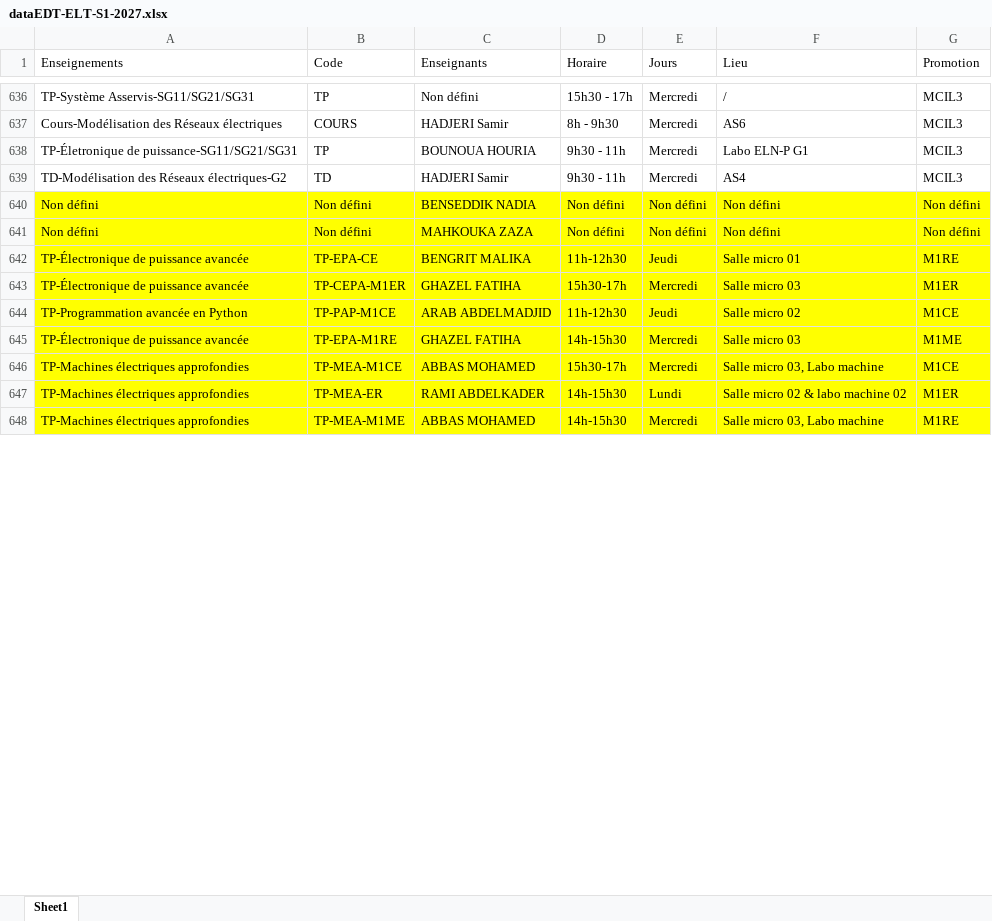
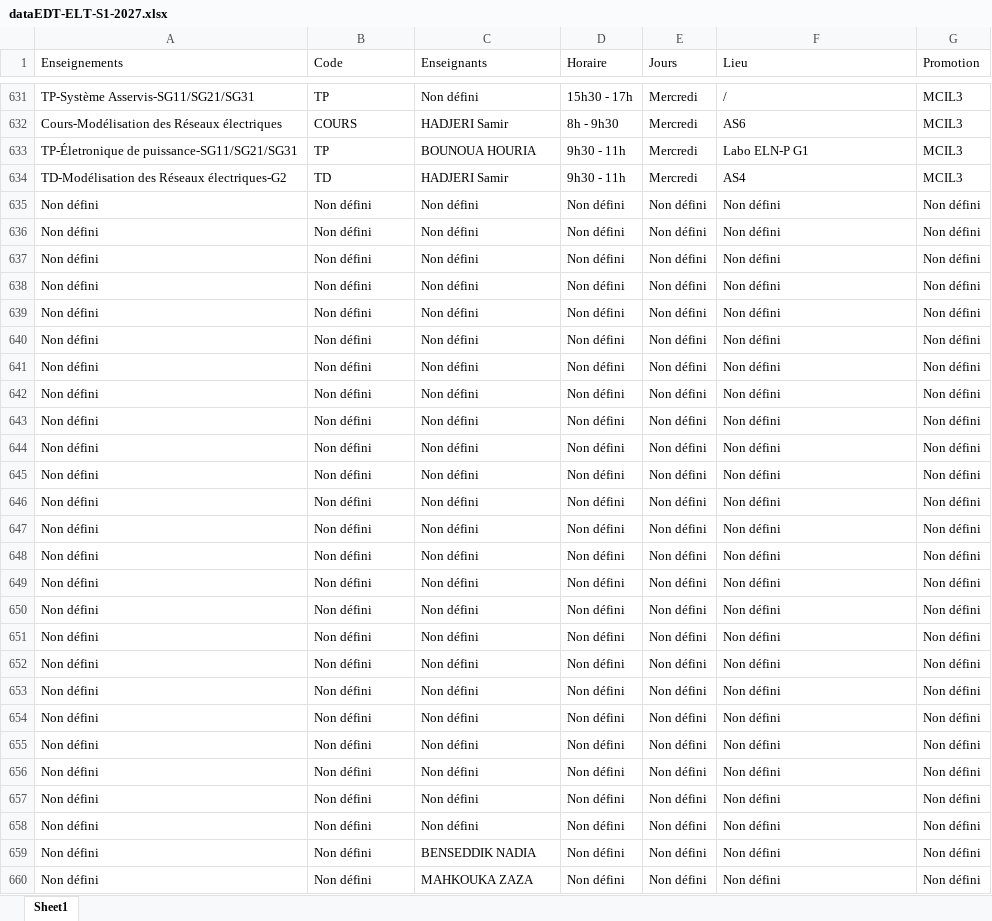
Before and after one commit to EDT-ELT-DEPARTMENT/Emplois-du-temps-2026-2027, an Excel workbook: dataEDT-ELT-S1-2027.xlsx, sheet Sheet1, drawn as a sheet; only a part is shown, gaps mark what is left out; values as stored, in another font and other column widths than the file's, no borders; removed rows and columns are numbered as before the commit, all else as after; the diff covers the shown part only; the diff names each change by its address in the sheet, - before the commit and + after, or states it on an @@ line.

Commit message:
Add files via upload

```diff
--- a/dataEDT-ELT-S1-2027.xlsx (sheet Sheet1)
+++ b/dataEDT-ELT-S1-2027.xlsx (sheet Sheet1)
+row 635: Non défini | Non défini | Non défini | Non défini | Non défini | Non défini | Non défini
+row 636: Non défini | Non défini | Non défini | Non défini | Non défini | Non défini | Non défini
+row 637: Non défini | Non défini | Non défini | Non défini | Non défini | Non défini | Non défini
+row 638: Non défini | Non défini | Non défini | Non défini | Non défini | Non défini | Non défini
+row 639: Non défini | Non défini | Non défini | Non défini | Non défini | Non défini | Non défini
+row 640: Non défini | Non défini | Non défini | Non défini | Non défini | Non défini | Non défini
+row 641: Non défini | Non défini | Non défini | Non défini | Non défini | Non défini | Non défini
+row 642: Non défini | Non défini | Non défini | Non défini | Non défini | Non défini | Non défini
+row 643: Non défini | Non défini | Non défini | Non défini | Non défini | Non défini | Non défini
+row 644: Non défini | Non défini | Non défini | Non défini | Non défini | Non défini | Non défini
+row 645: Non défini | Non défini | Non défini | Non défini | Non défini | Non défini | Non défini
+row 646: Non défini | Non défini | Non défini | Non défini | Non défini | Non défini | Non défini
+row 647: Non défini | Non défini | Non défini | Non défini | Non défini | Non défini | Non défini
+row 648: Non défini | Non défini | Non défini | Non défini | Non défini | Non défini | Non défini
+row 649: Non défini | Non défini | Non défini | Non défini | Non défini | Non défini | Non défini
+row 650: Non défini | Non défini | Non défini | Non défini | Non défini | Non défini | Non défini
+row 651: Non défini | Non défini | Non défini | Non défini | Non défini | Non défini | Non défini
+row 652: Non défini | Non défini | Non défini | Non défini | Non défini | Non défini | Non défini
+row 653: Non défini | Non défini | Non défini | Non défini | Non défini | Non défini | Non défini
+row 654: Non défini | Non défini | Non défini | Non défini | Non défini | Non défini | Non défini
+row 655: Non défini | Non défini | Non défini | Non défini | Non défini | Non défini | Non défini
+row 656: Non défini | Non défini | Non défini | Non défini | Non défini | Non défini | Non défini
+row 657: Non défini | Non défini | Non défini | Non défini | Non défini | Non défini | Non défini
+row 658: Non défini | Non défini | Non défini | Non défini | Non défini | Non défini | Non défini
-A659:G660 fill: #FFFF00
+A659:G660 fill: none
@@ row 642 moved to row 446: TP-Électronique de puissance avancée @@
@@ row 643 moved to row 401: TP-Électronique de puissance avancée @@
-row 644: TP-Programmation avancée en Python | TP-PAP-M1CE | ARAB ABDELMADJID | 11h-12h30 | Jeudi | Salle micro 02 | M1CE
-row 645: TP-Électronique de puissance avancée | TP-EPA-M1RE | GHAZEL FATIHA | 14h-15h30 | Mercredi | Salle micro 03 | M1ME
@@ row 646 moved to row 383: TP-Machines électriques approfondies @@
-row 647: TP-Machines électriques approfondies | TP-MEA-ER | RAMI ABDELKADER | 14h-15h30 | Lundi | Salle micro 02 & labo machine 02 | M1ER
-row 648: TP-Machines électriques approfondies | TP-MEA-M1ME | ABBAS MOHAMED | 14h-15h30 | Mercredi | Salle micro 03, Labo machine | M1RE
```
Also changed, not shown: 16 added rows, 41 removed rows, 23 moved rows and 151 edited cells elsewhere in this sheet.
